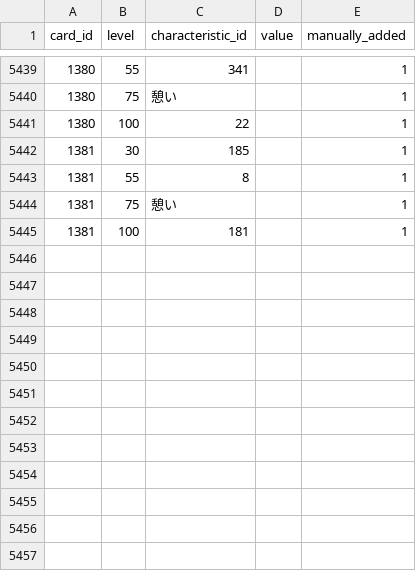
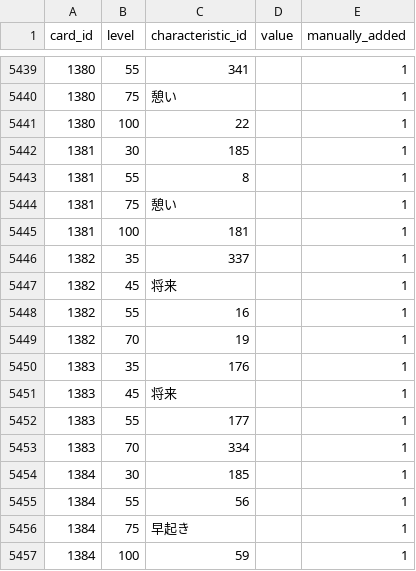
Before and after one commit to a1sareru/shoot300k, a CSV file: public/data/card_give_characteristic_grow_list.csv, drawn as a sheet; only a part is shown, gaps mark what is left out; the diff names each change by its address in the sheet, - before the commit and + after, or states it on an @@ line.

```diff
--- a/public/data/card_give_characteristic_grow_list.csv
+++ b/public/data/card_give_characteristic_grow_list.csv
+row 5446: 1382 | 35 | 337 |  | 1
+row 5447: 1382 | 45 | 将来 |  | 1
+row 5448: 1382 | 55 | 16 |  | 1
+row 5449: 1382 | 70 | 19 |  | 1
+row 5450: 1383 | 35 | 176 |  | 1
+row 5451: 1383 | 45 | 将来 |  | 1
+row 5452: 1383 | 55 | 177 |  | 1
+row 5453: 1383 | 70 | 334 |  | 1
+row 5454: 1384 | 30 | 185 |  | 1
+row 5455: 1384 | 55 | 56 |  | 1
+row 5456: 1384 | 75 | 早起き |  | 1
+row 5457: 1384 | 100 | 59 |  | 1
```
Also changed, not shown: public/data/card_give_characteristic.csv, public/data/character_card.csv, 2 other files.
